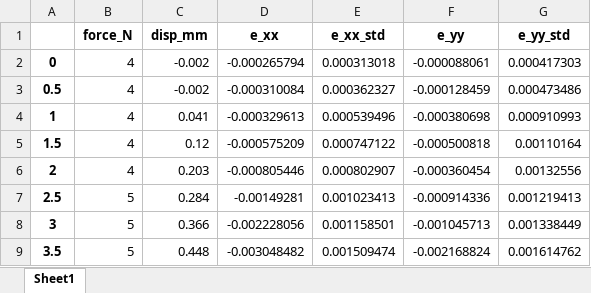
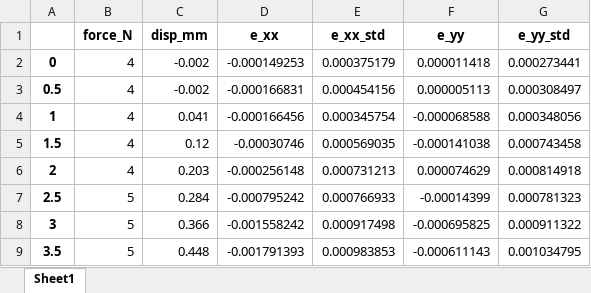
Before and after one commit to npapnet/hmu.materialslab.tools, an Excel workbook: examples/imada_ut/output/total_data.xlsx, sheet Sheet1, drawn as a sheet; only a part is shown; values as stored, in another font and other column widths than the file's, no borders; the diff covers the shown part only; the diff names each change by its address in the sheet, - before the commit and + after, or states it on an @@ line.

```diff
--- a/examples/imada_ut/output/total_data.xlsx (sheet Sheet1)
+++ b/examples/imada_ut/output/total_data.xlsx (sheet Sheet1)
-D2 (e_xx): -0.000265794
+D2 (e_xx): -0.000149253
-E2 (e_xx_std): 0.000313018
+E2 (e_xx_std): 0.000375179
-F2 (e_yy): -0.000088061
+F2 (e_yy): 0.000011418
-G2 (e_yy_std): 0.000417303
+G2 (e_yy_std): 0.000273441
-D3 (e_xx): -0.000310084
+D3 (e_xx): -0.000166831
-E3 (e_xx_std): 0.000362327
+E3 (e_xx_std): 0.000454156
-F3 (e_yy): -0.000128459
+F3 (e_yy): 0.000005113
-G3 (e_yy_std): 0.000473486
+G3 (e_yy_std): 0.000308497
-D4 (e_xx): -0.000329613
+D4 (e_xx): -0.000166456
-E4 (e_xx_std): 0.000539496
+E4 (e_xx_std): 0.000345754
-F4 (e_yy): -0.000380698
+F4 (e_yy): -0.000068588
-G4 (e_yy_std): 0.000910993
+G4 (e_yy_std): 0.000348056
-D5 (e_xx): -0.000575209
+D5 (e_xx): -0.00030746
-E5 (e_xx_std): 0.000747122
+E5 (e_xx_std): 0.000569035
-F5 (e_yy): -0.000500818
+F5 (e_yy): -0.000141038
-G5 (e_yy_std): 0.00110164
+G5 (e_yy_std): 0.000743458
-D6 (e_xx): -0.000805446
+D6 (e_xx): -0.000256148
-E6 (e_xx_std): 0.000802907
+E6 (e_xx_std): 0.000731213
-F6 (e_yy): -0.000360454
+F6 (e_yy): 0.000074629
-G6 (e_yy_std): 0.00132556
+G6 (e_yy_std): 0.000814918
-D7 (e_xx): -0.00149281
+D7 (e_xx): -0.000795242
-E7 (e_xx_std): 0.001023413
+E7 (e_xx_std): 0.000766933
-F7 (e_yy): -0.000914336
+F7 (e_yy): -0.00014399
-G7 (e_yy_std): 0.001219413
+G7 (e_yy_std): 0.000781323
-D8 (e_xx): -0.002228056
+D8 (e_xx): -0.001558242
-E8 (e_xx_std): 0.001158501
+E8 (e_xx_std): 0.000917498
-F8 (e_yy): -0.001045713
+F8 (e_yy): -0.000695825
-G8 (e_yy_std): 0.001338449
+G8 (e_yy_std): 0.000911322
-D9 (e_xx): -0.003048482
+D9 (e_xx): -0.001791393
-E9 (e_xx_std): 0.001509474
+E9 (e_xx_std): 0.000983853
-F9 (e_yy): -0.002168824
+F9 (e_yy): -0.000611143
-G9 (e_yy_std): 0.001614762
+G9 (e_yy_std): 0.001034795
```
Also changed, not shown: 88 edited cells elsewhere in this sheet, 10 other files.
